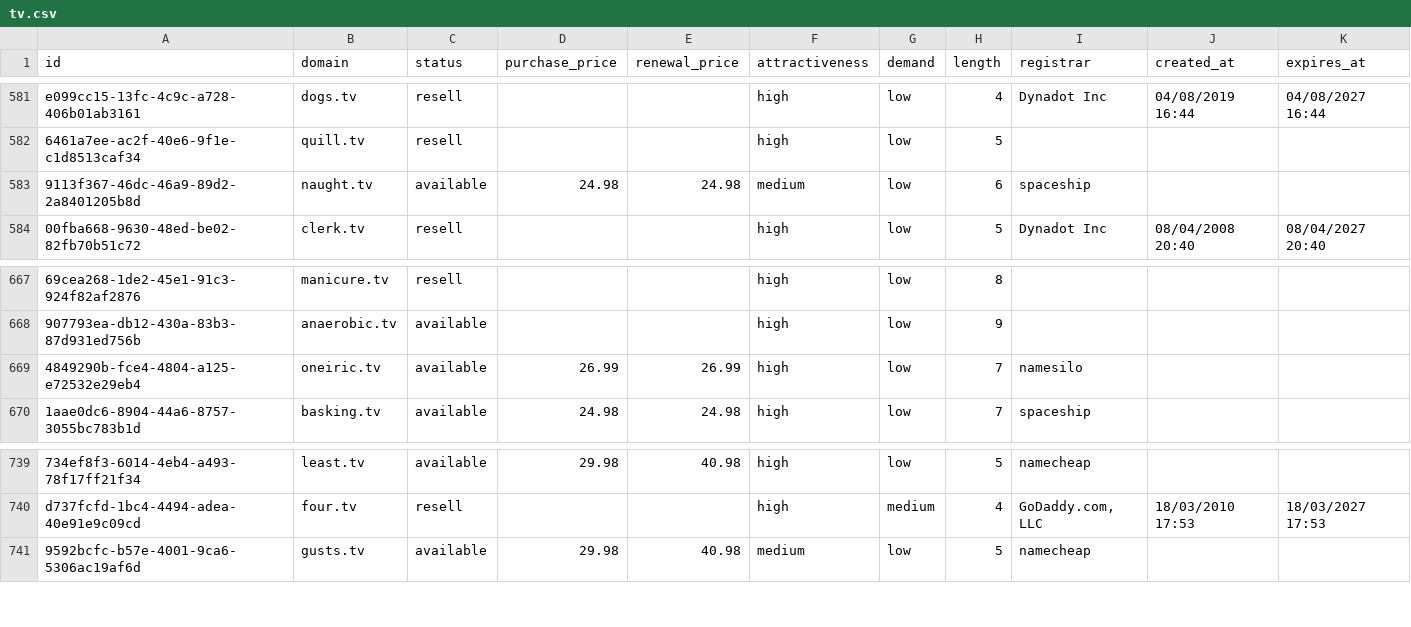
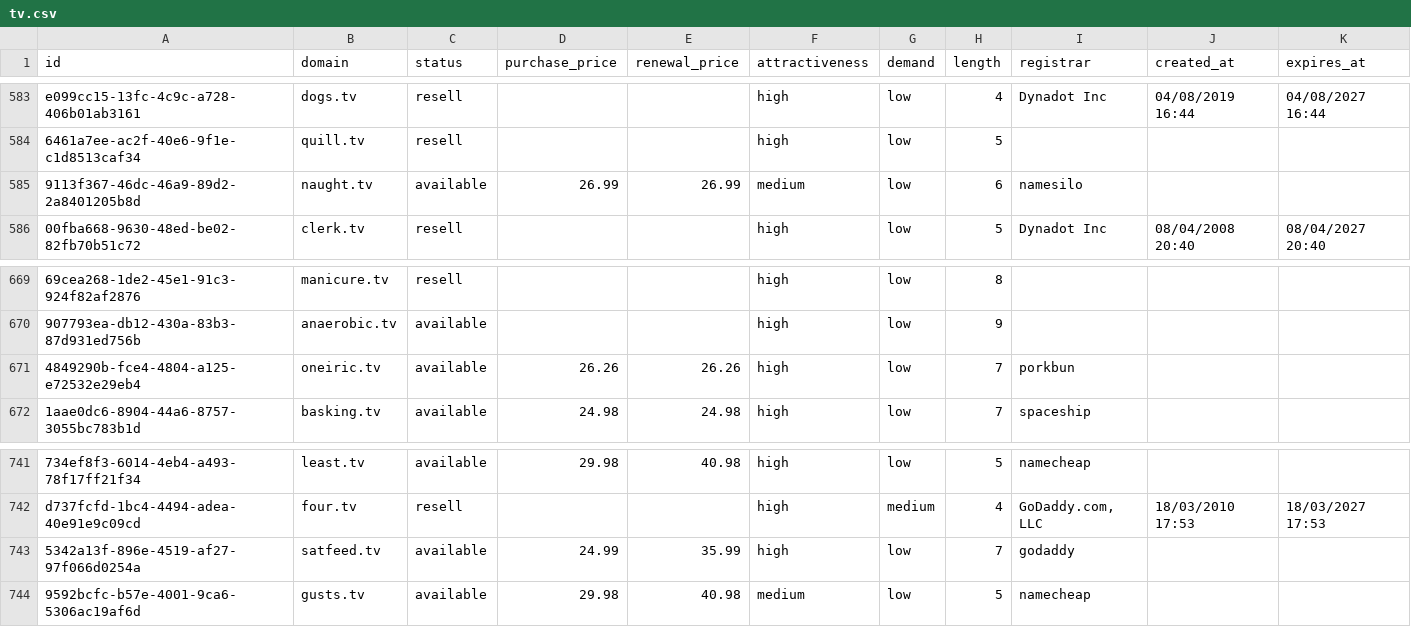
Before and after one commit to UniqueDomains/tv-oneword-domains, a CSV file: tv.csv, drawn as a sheet; only a part is shown, gaps mark what is left out; addresses are those after the commit; the diff covers the shown part only; the diff names each change by its address in the sheet, - before the commit and + after, or states it on an @@ line.

```diff
--- a/tv.csv
+++ b/tv.csv
-D585 (purchase_price): 24.98
+D585 (purchase_price): 26.99
-E585 (renewal_price): 24.98
+E585 (renewal_price): 26.99
-I585 (registrar): spaceship
+I585 (registrar): namesilo
-D671 (purchase_price): 26.99
+D671 (purchase_price): 26.26
-E671 (renewal_price): 26.99
+E671 (renewal_price): 26.26
-I671 (registrar): namesilo
+I671 (registrar): porkbun
+row 743: 5342a13f-896e-4519-af27-97f066d0254a | satfeed.tv | available | 24.99 | 35.99 | high | low | 7 | godaddy
```
Also changed, not shown: 3 added rows and 4 removed rows elsewhere in this file, 5 other files.
